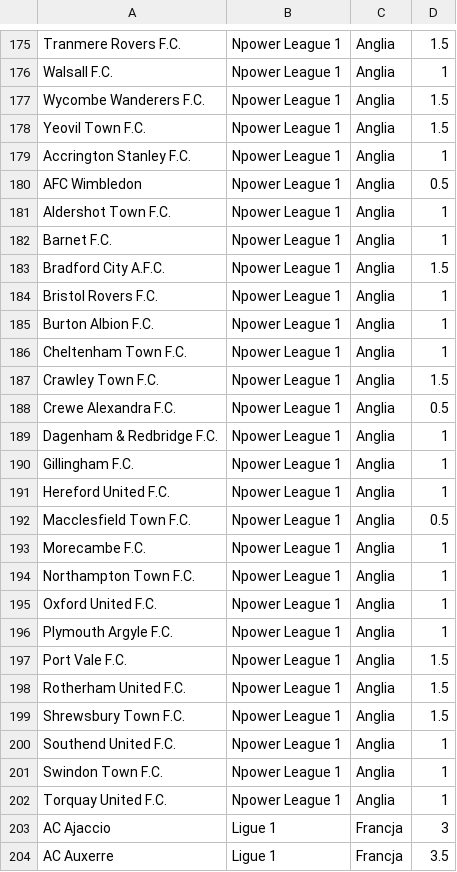
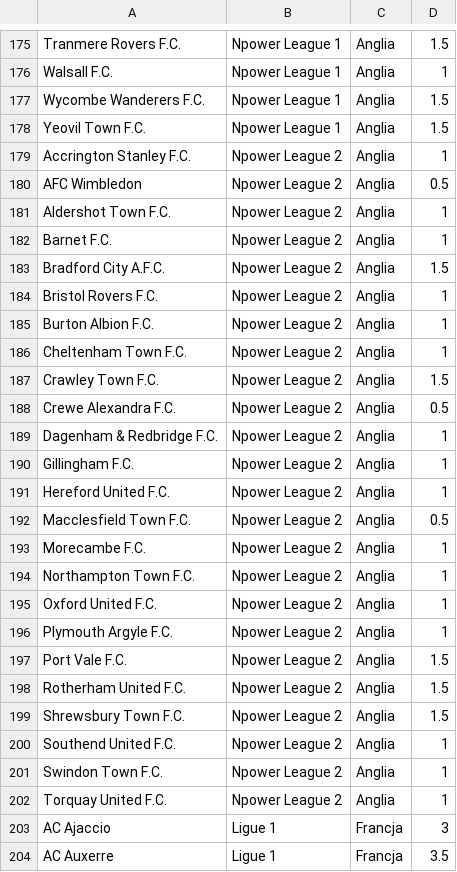
Before and after one commit to prondzyn/fifa-drawer, a CSV file: data/fifa12-teams.csv, drawn as a sheet; only a part is shown, gaps mark what is left out.

Commit message:
fixing Npower League 2

```diff
--- a/data/fifa12-teams.csv
+++ b/data/fifa12-teams.csv
@@ -178,26 +178,26 @@ Wycombe Wanderers F.C.,Npower League 1,Anglia,1.5
 Yeovil Town F.C.,Npower League 1,Anglia,1.5
-Accrington Stanley F.C.,Npower League 1,Anglia,1
-AFC Wimbledon,Npower League 1,Anglia,0.5
-Aldershot Town F.C.,Npower League 1,Anglia,1
-Barnet F.C.,Npower League 1,Anglia,1
-Bradford City A.F.C.,Npower League 1,Anglia,1.5
-Bristol Rovers F.C.,Npower League 1,Anglia,1
-Burton Albion F.C.,Npower League 1,Anglia,1
-Cheltenham Town F.C.,Npower League 1,Anglia,1
-Crawley Town F.C.,Npower League 1,Anglia,1.5
-Crewe Alexandra F.C.,Npower League 1,Anglia,0.5
-Dagenham & Redbridge F.C.,Npower League 1,Anglia,1
-Gillingham F.C.,Npower League 1,Anglia,1
-Hereford United F.C.,Npower League 1,Anglia,1
-Macclesfield Town F.C.,Npower League 1,Anglia,0.5
-Morecambe F.C.,Npower League 1,Anglia,1
-Northampton Town F.C.,Npower League 1,Anglia,1
-Oxford United F.C.,Npower League 1,Anglia,1
-Plymouth Argyle F.C.,Npower League 1,Anglia,1
-Port Vale F.C.,Npower League 1,Anglia,1.5
-Rotherham United F.C.,Npower League 1,Anglia,1.5
-Shrewsbury Town F.C.,Npower League 1,Anglia,1.5
-Southend United F.C.,Npower League 1,Anglia,1
-Swindon Town F.C.,Npower League 1,Anglia,1
-Torquay United F.C.,Npower League 1,Anglia,1
+Accrington Stanley F.C.,Npower League 2,Anglia,1
+AFC Wimbledon,Npower League 2,Anglia,0.5
+Aldershot Town F.C.,Npower League 2,Anglia,1
+Barnet F.C.,Npower League 2,Anglia,1
+Bradford City A.F.C.,Npower League 2,Anglia,1.5
+Bristol Rovers F.C.,Npower League 2,Anglia,1
+Burton Albion F.C.,Npower League 2,Anglia,1
+Cheltenham Town F.C.,Npower League 2,Anglia,1
+Crawley Town F.C.,Npower League 2,Anglia,1.5
+Crewe Alexandra F.C.,Npower League 2,Anglia,0.5
+Dagenham & Redbridge F.C.,Npower League 2,Anglia,1
+Gillingham F.C.,Npower League 2,Anglia,1
+Hereford United F.C.,Npower League 2,Anglia,1
+Macclesfield Town F.C.,Npower League 2,Anglia,0.5
+Morecambe F.C.,Npower League 2,Anglia,1
+Northampton Town F.C.,Npower League 2,Anglia,1
+Oxford United F.C.,Npower League 2,Anglia,1
+Plymouth Argyle F.C.,Npower League 2,Anglia,1
+Port Vale F.C.,Npower League 2,Anglia,1.5
+Rotherham United F.C.,Npower League 2,Anglia,1.5
+Shrewsbury Town F.C.,Npower League 2,Anglia,1.5
+Southend United F.C.,Npower League 2,Anglia,1
+Swindon Town F.C.,Npower League 2,Anglia,1
+Torquay United F.C.,Npower League 2,Anglia,1
 AC Ajaccio,Ligue 1,Francja,3
```
